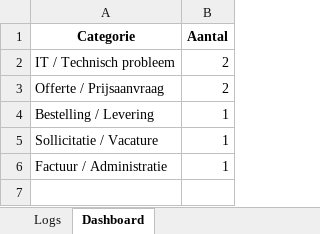
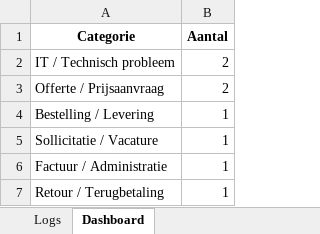
Before and after one commit to MailMind-app/streamlit-dashboard, an Excel workbook: logs/mail_log_2025-06-23.xlsx, sheet Dashboard, drawn as a sheet; values as stored, in another font and other column widths than the file's, no borders; charts and pictures not drawn; the diff names each change by its address in the sheet, - before the commit and + after, or states it on an @@ line.

```diff
--- a/logs/mail_log_2025-06-23.xlsx (sheet Dashboard)
+++ b/logs/mail_log_2025-06-23.xlsx (sheet Dashboard)
+row 7: Retour / Terugbetaling | 1
```
Also changed, not shown: sheet Logs, charts or pictures.
